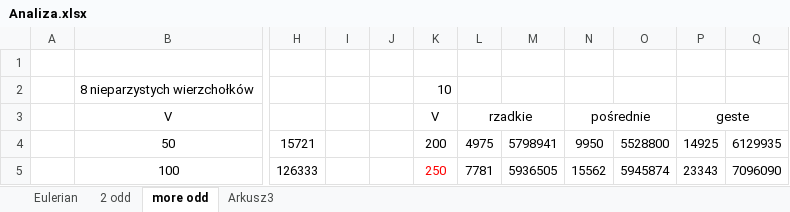
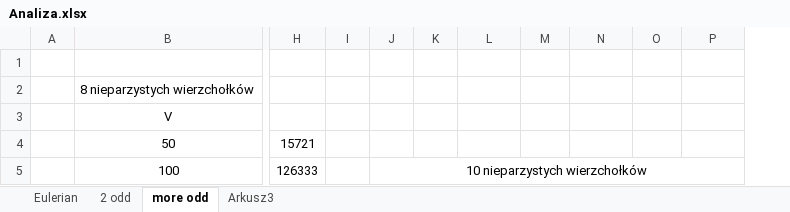
Before and after one commit to PatrycjaKarbownik/AAL_Problem-Chinskiego-Listonosza, an Excel workbook: Analiza.xlsx, sheet more odd, drawn as a sheet; only a part is shown, gaps mark what is left out; values as stored, in another font and other column widths than the file's, no borders; removed rows and columns are numbered as before the commit, all else as after; the diff covers the shown part only; the diff names each change by its address in the sheet, - before the commit and + after, or states it on an @@ line.

```diff
--- a/Analiza.xlsx (sheet more odd)
+++ b/Analiza.xlsx (sheet more odd)
-column J, empty
-J2: 10
+J2: (empty)
-J3: V
+J3: (empty)
-K3: rzadkie
+K3: (empty)
-L3:M3 merged
-M3: pośrednie
+M3: (empty)
-N3:O3 merged
-O3: geste
+O3: (empty)
-P3:Q3 merged
-J4: 200
+J4: (empty)
-K4: 4975
+K4: (empty)
-L4: 5798941
+L4: (empty)
-M4: 9950
+M4: (empty)
-N4: 5528800
+N4: (empty)
-O4: 14925
+O4: (empty)
-P4: 6129935
+P4: (empty)
-J5: 250
+J5: 10 nieparzystych wierzchołków
-J5 text colour: #FF0000
+J5 text colour: black
+J5:P5 merged
-K5: 7781
+K5: (empty)
-L5: 5936505
+L5: (empty)
-M5: 15562
+M5: (empty)
-N5: 5945874
+N5: (empty)
-O5: 23343
+O5: (empty)
-P5: 7096090
+P5: (empty)
```
Also changed, not shown: 18 added rows, 28 edited cells and merged cells elsewhere in this sheet, sheet Arkusz3, 2 other files.
